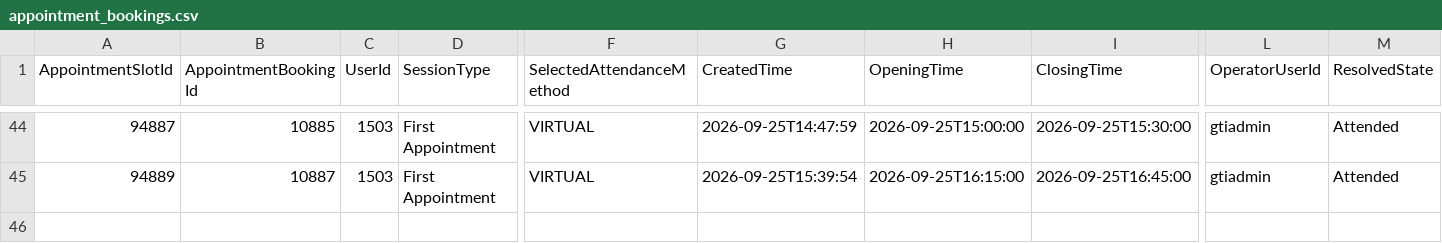
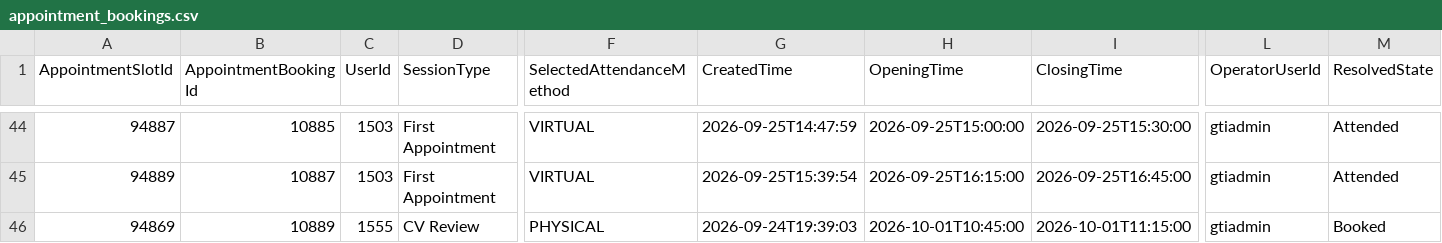
Before and after one commit to falaknaazkhan14/Trial, a CSV file: data/appointment_bookings.csv, drawn as a sheet; only a part is shown, gaps mark what is left out; rows hold the shown columns only; the diff names each change by its address in the sheet, - before the commit and + after, or states it on an @@ line.

```diff
--- a/data/appointment_bookings.csv
+++ b/data/appointment_bookings.csv
+row 46: 94869 | 10889 | 1555 | CV Review | PHYSICAL | 2026-09-24T19:39:03 | 2026-10-01T10:45:00 | 2026-10-01T11:15:00 | gtiadmin | Booked
```
Also changed, not shown: data/appointment_slots.csv, data/students.csv, 3 other files.
